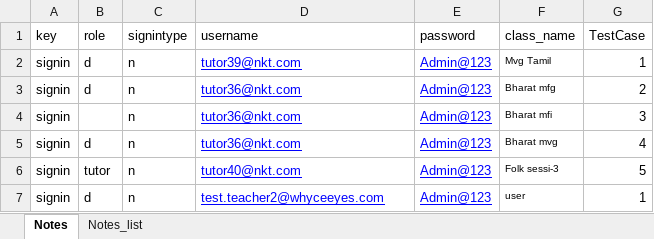
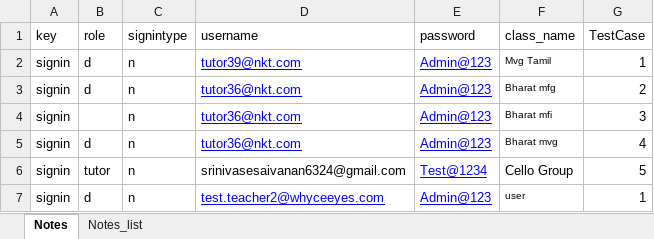
Before and after one commit to rajthilak87/test, an Excel workbook: TestDataXls/Notes.xlsx, sheet Notes, drawn as a sheet; values as stored, in another font and other column widths than the file's, no borders; the diff names each change by its address in the sheet, - before the commit and + after, or states it on an @@ line.

```diff
--- a/TestDataXls/Notes.xlsx (sheet Notes)
+++ b/TestDataXls/Notes.xlsx (sheet Notes)
-D6 (username): tutor40@nkt.com
+D6 (username): srinivasesaivanan6324@gmail.com
@@ D6 underline: on → off, text colour: #0000FF → black @@
-E6 (password): Admin@123
+E6 (password): Test@1234
-F6 (class_name): Folk sessi-3
+F6 (class_name): Cello Group
@@ F6 text size: larger @@
```
Also changed, not shown: TestDataXls/375_students.xlsx, TestDataXls/Student Paynow.xlsx, 13 other files.
